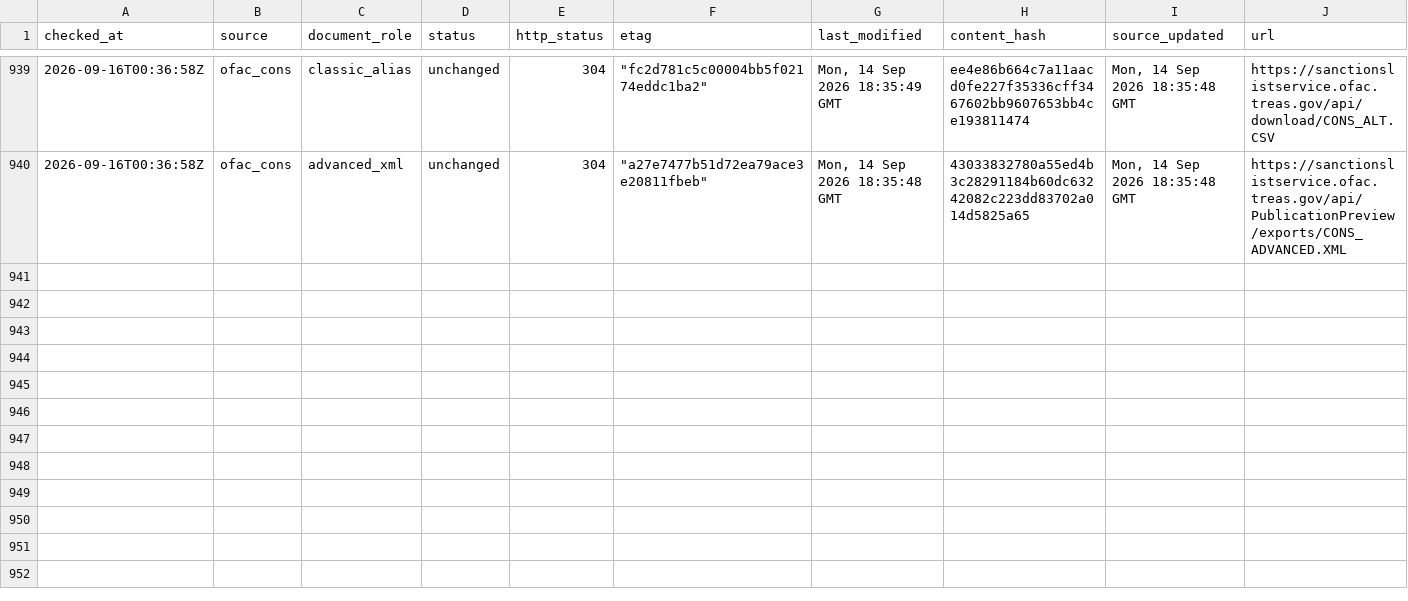
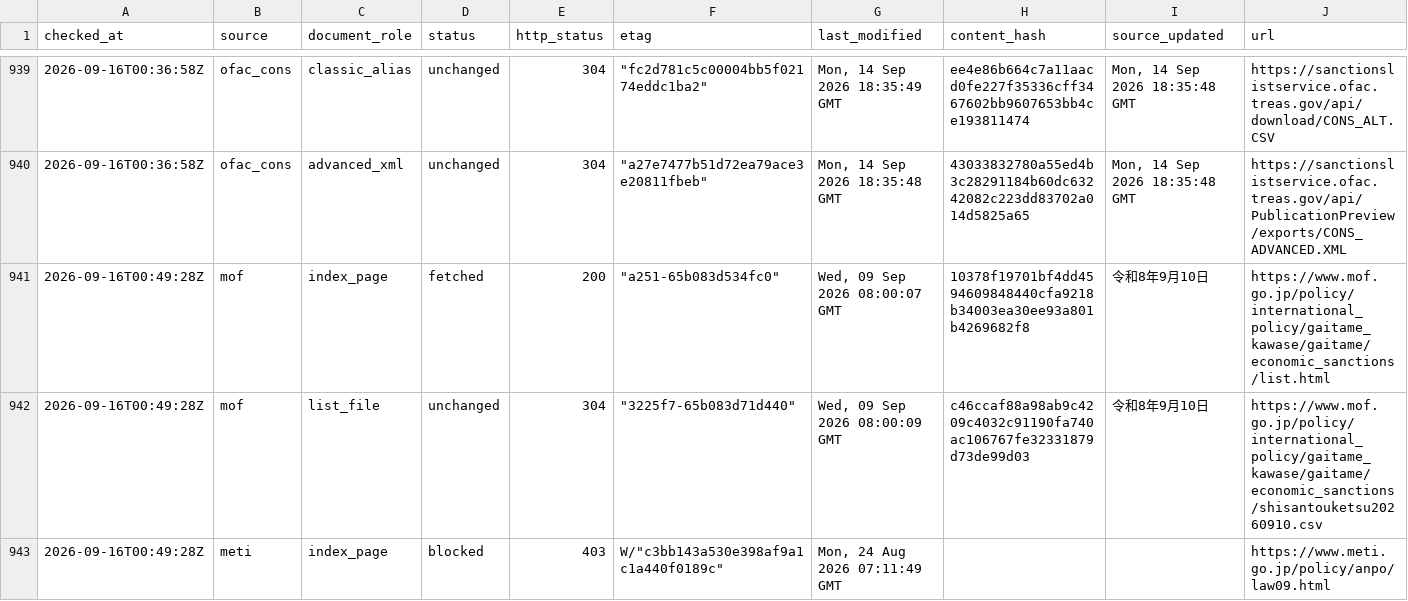
Before and after one commit to kenmizuno-cpu/sanctions-watch, a CSV file: data/source_audit/2026-09.csv, drawn as a sheet; only a part is shown, gaps mark what is left out; rows hold the shown columns only; the diff names each change by its address in the sheet, - before the commit and + after, or states it on an @@ line.

```diff
--- a/data/source_audit/2026-09.csv
+++ b/data/source_audit/2026-09.csv
+row 941: 2026-09-16T00:49:28Z | mof | index_page | fetched | 200 | "a251-65b083d534fc0" | Wed, 09 Sep 2026 08:00:07 GMT | 10378f19701bf4dd4594609848440cfa9218b34003ea30ee93a801b4269682f8 | 令和8年9月10日 | https://www.mof.go.jp/policy/international_policy/gaitame_kawase/gaitame/economic_sanctions/list.html
+row 942: 2026-09-16T00:49:28Z | mof | list_file | unchanged | 304 | "3225f7-65b083d71d440" | Wed, 09 Sep 2026 08:00:09 GMT | c46ccaf88a98ab9c4209c4032c91190fa740ac106767fe32331879d73de99d03 | 令和8年9月10日 | https://www.mof.go.jp/policy/international_policy/gaitame_kawase/gaitame/economic_sanctions/shisantouketsu20260910.csv
+row 943: 2026-09-16T00:49:28Z | meti | index_page | blocked | 403 | W/"c3bb143a530e398af9a1c1a440f0189c" | Mon, 24 Aug 2026 07:11:49 GMT |  |  | https://www.meti.go.jp/policy/anpo/law09.html
```
Also changed, not shown: data/dashboard/status.csv, data/heartbeat/2026-09.csv.
